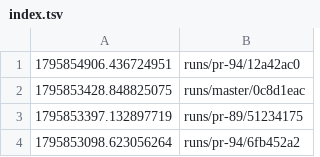
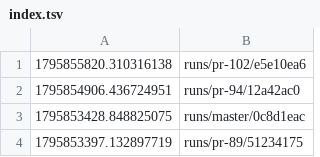
Before and after one commit to tomerab1/quat-3d, a TSV file: runs/index.tsv, drawn as a sheet; only a part is shown; the shorter side is filled out with more unchanged rows.

```diff
--- a/runs/index.tsv
+++ b/runs/index.tsv
@@ -1 +1,2 @@
+1795855820.310316138	runs/pr-102/e5e10ea6
 1795854906.436724951	runs/pr-94/12a42ac0
```
Also changed, not shown: 7 other files.
